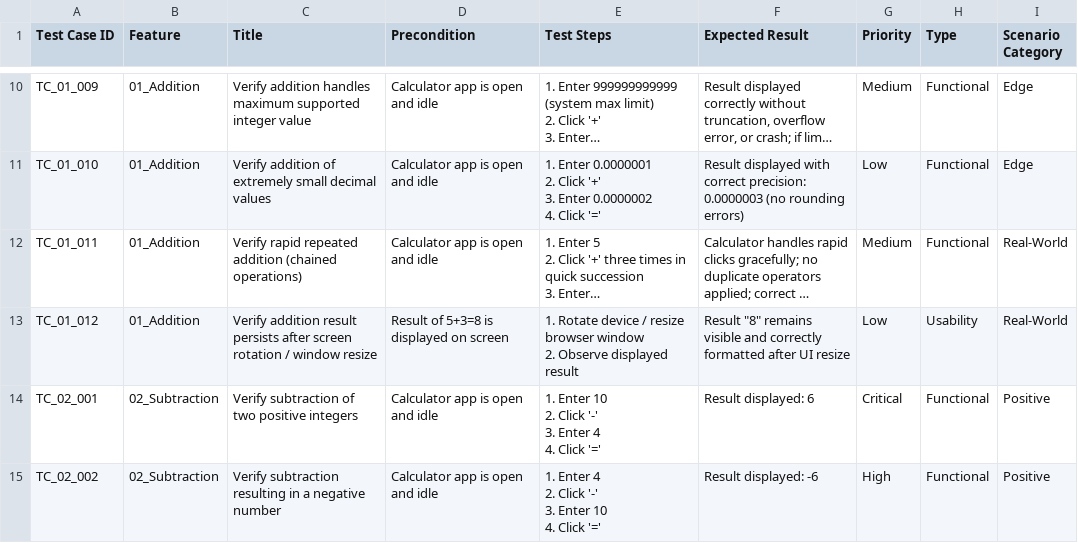
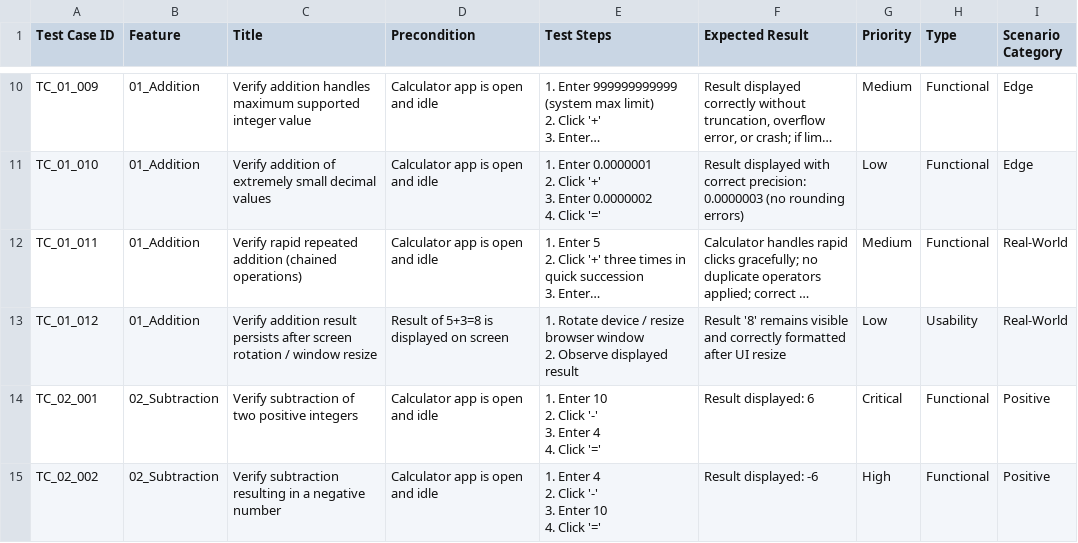
Before and after one commit to shubhammarope/CODECRAFT_QA_01, a CSV file: Calculator_Test_Cases.csv, drawn as a sheet; only a part is shown, gaps mark what is left out; long unchanged cells end in …; the diff names each change by its address in the sheet, - before the commit and + after, or states it on an @@ line.

Commit message:
Update Calculator_Test_Cases.csv

```diff
--- a/Calculator_Test_Cases.csv
+++ b/Calculator_Test_Cases.csv
-F13 (Expected Result): Result "8" remains visible…
+F13 (Expected Result): Result '8' remains visible…
```
